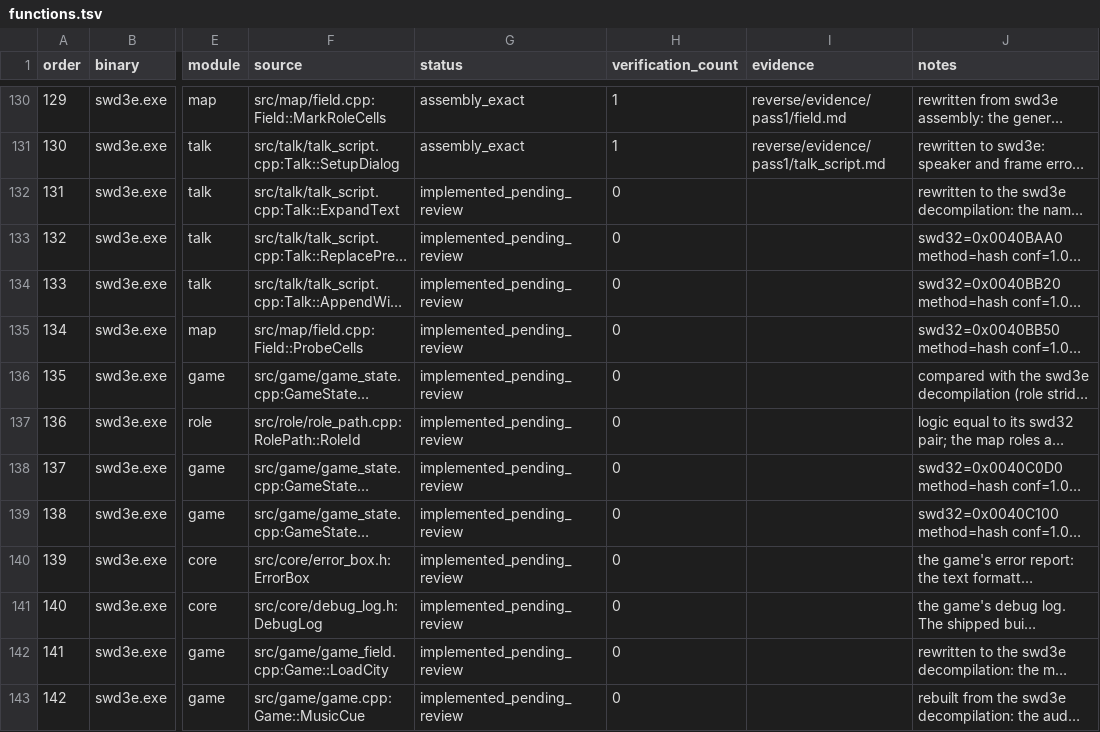
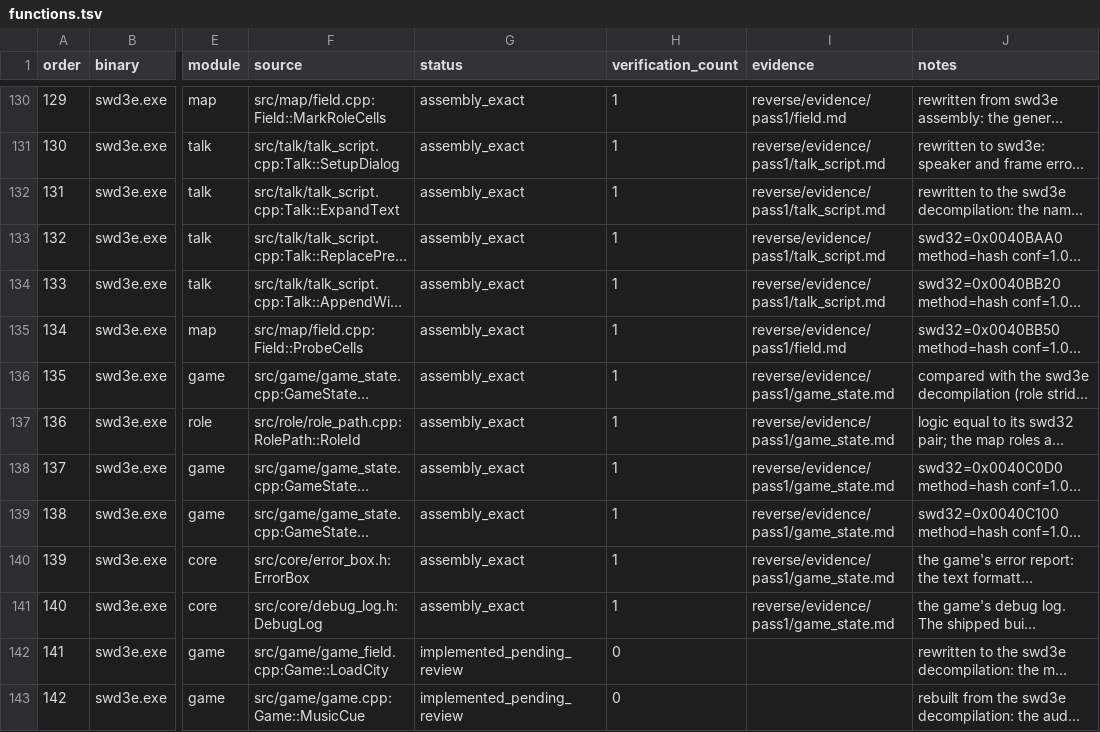
Before and after one commit to Ouroboros/OpenSWD3e, a TSV file: reverse/functions.tsv, drawn as a sheet; only a part is shown, gaps mark what is left out; long unchanged cells end in …; the diff names each change by its address in the sheet, - before the commit and + after, or states it on an @@ line.

```diff
--- a/reverse/functions.tsv
+++ b/reverse/functions.tsv
-G132:G141 (status): implemented_pending_review
+G132:G141 (status): assembly_exact
-H132:H141 (verification_count): 0
+H132:H141 (verification_count): 1
-I132:I134 (evidence): (empty)
+I132:I134 (evidence): reverse/evidence/pass1/talk_script.md
-I135 (evidence): (empty)
+I135 (evidence): reverse/evidence/pass1/field.md
-I136:I141 (evidence): (empty)
+I136:I141 (evidence): reverse/evidence/pass1/game_state.md
```
Also changed, not shown: 6 other files.
